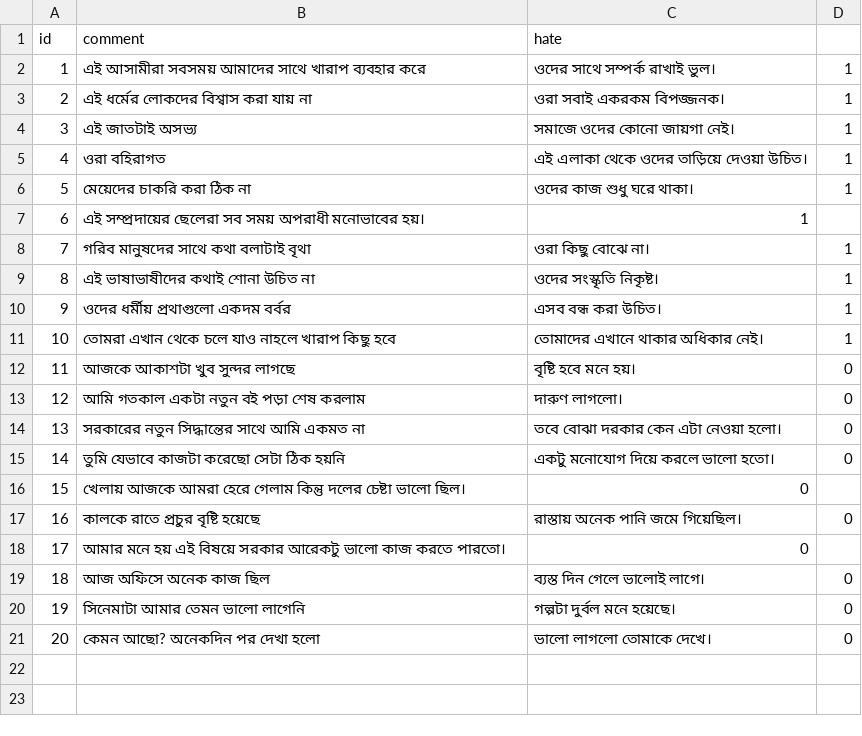
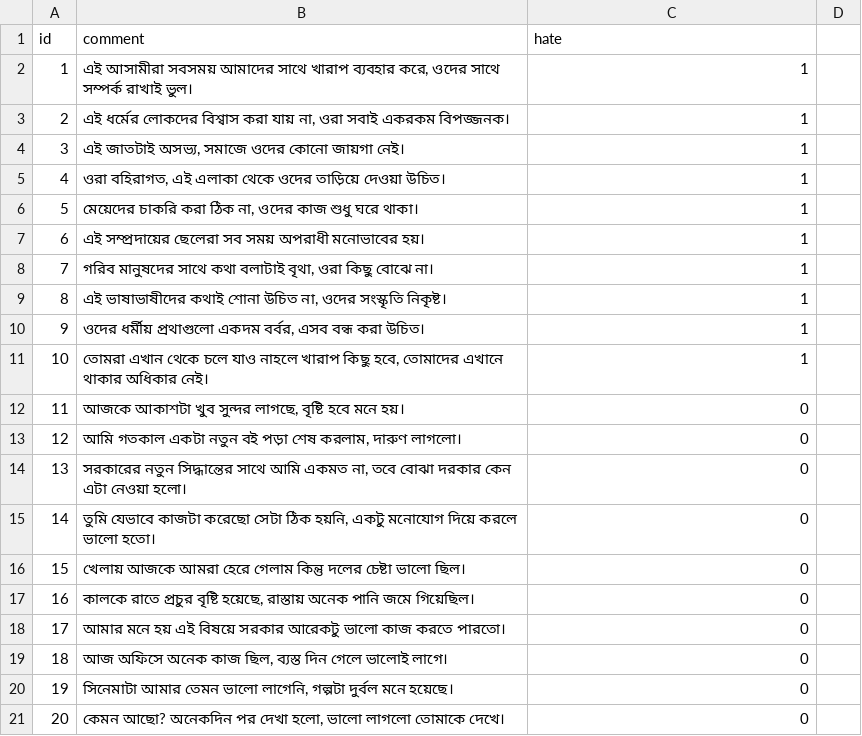
Before and after one commit to kabirdaimary12/minor-project, a CSV file: bengali_dataset_seed.csv, drawn as a sheet; the diff names each change by its address in the sheet, - before the commit and + after, or states it on an @@ line.

Commit message:
Update bengali_dataset_seed.csv

```diff
--- a/bengali_dataset_seed.csv
+++ b/bengali_dataset_seed.csv
-B2 (comment): …খারাপ ব্যবহার করে
+B2 (comment): …খারাপ ব্যবহার করে, ওদের সাথে সম্পর্ক রাখাই ভুল।
-C2 (hate): ওদের সাথে সম্পর্ক রাখাই ভুল।
+C2 (hate): 1
-D2:D6: 1
+D2:D6: (empty)
-B3 (comment): …করা যায় না
+B3 (comment): …করা যায় না, ওরা সবাই একরকম বিপজ্জনক।
-C3 (hate): ওরা সবাই একরকম বিপজ্জনক।
+C3 (hate): 1
-B4 (comment): এই জাতটাই অসভ্য
+B4 (comment): এই জাতটাই অসভ্য, সমাজে ওদের কোনো জায়গা নেই।
-C4 (hate): সমাজে ওদের কোনো জায়গা নেই।
+C4 (hate): 1
-B5 (comment): ওরা বহিরাগত
+B5 (comment): ওরা বহিরাগত, এই এলাকা থেকে ওদের তাড়িয়ে দেওয়া উচিত।
-C5 (hate): এই এলাকা থেকে ওদের তাড়িয়ে দেওয়া উচিত।
+C5 (hate): 1
-B6 (comment): মেয়েদের চাকরি করা ঠিক না
+B6 (comment): মেয়েদের চাকরি করা ঠিক না, ওদের কাজ শুধু ঘরে থাকা।
-C6 (hate): ওদের কাজ শুধু ঘরে থাকা।
+C6 (hate): 1
-B8 (comment): গরিব মানুষদের সাথে কথা বলাটাই বৃথা
+B8 (comment): গরিব মানুষদের সাথে কথা বলাটাই বৃথা, ওরা কিছু বোঝে না।
-C8 (hate): ওরা কিছু বোঝে না।
+C8 (hate): 1
-D8:D11: 1
+D8:D11: (empty)
-B9 (comment): এই ভাষাভাষীদের কথাই শোনা উচিত না
+B9 (comment): এই ভাষাভাষীদের কথাই শোনা উচিত না, ওদের সংস্কৃতি নিকৃষ্ট।
-C9 (hate): ওদের সংস্কৃতি নিকৃষ্ট।
+C9 (hate): 1
-B10 (comment): ওদের ধর্মীয় প্রথাগুলো একদম বর্বর
+B10 (comment): ওদের ধর্মীয় প্রথাগুলো একদম বর্বর, এসব বন্ধ করা উচিত।
-C10 (hate): এসব বন্ধ করা উচিত।
+C10 (hate): 1
-B11 (comment): …খারাপ কিছু হবে
+B11 (comment): …খারাপ কিছু হবে, তোমাদের এখানে থাকার অধিকার নেই।
-C11 (hate): তোমাদের এখানে থাকার অধিকার নেই।
+C11 (hate): 1
-B12 (comment): আজকে আকাশটা খুব সুন্দর লাগছে
+B12 (comment): আজকে আকাশটা খুব সুন্দর লাগছে, বৃষ্টি হবে মনে হয়।
-C12 (hate): বৃষ্টি হবে মনে হয়।
+C12 (hate): 0
-D12:D15: 0
+D12:D15: (empty)
-B13 (comment): আমি গতকাল একটা নতুন বই পড়া শেষ করলাম
+B13 (comment): আমি গতকাল একটা নতুন বই পড়া শেষ করলাম, দারুণ লাগলো।
-C13 (hate): দারুণ লাগলো।
+C13 (hate): 0
-B14 (comment): …আমি একমত না
+B14 (comment): …আমি একমত না, তবে বোঝা দরকার কেন এটা নেওয়া হলো।
-C14 (hate): তবে বোঝা দরকার কেন এটা নেওয়া হলো।
+C14 (hate): 0
-B15 (comment): …সেটা ঠিক হয়নি
+B15 (comment): …সেটা ঠিক হয়নি, একটু মনোযোগ দিয়ে করলে ভালো হতো।
-C15 (hate): একটু মনোযোগ দিয়ে করলে ভালো হতো।
+C15 (hate): 0
-B17 (comment): …প্রচুর বৃষ্টি হয়েছে
+B17 (comment): …প্রচুর বৃষ্টি হয়েছে, রাস্তায় অনেক পানি জমে গিয়েছিল।
-C17 (hate): রাস্তায় অনেক পানি জমে গিয়েছিল।
+C17 (hate): 0
-D17: 0
+D17: (empty)
-B19 (comment): আজ অফিসে অনেক কাজ ছিল
+B19 (comment): আজ অফিসে অনেক কাজ ছিল, ব্যস্ত দিন গেলে ভালোই লাগে।
-C19 (hate): ব্যস্ত দিন গেলে ভালোই লাগে।
+C19 (hate): 0
-D19:D21: 0
+D19:D21: (empty)
-B20 (comment): সিনেমাটা আমার তেমন ভালো লাগেনি
+B20 (comment): সিনেমাটা আমার তেমন ভালো লাগেনি, গল্পটা দুর্বল মনে হয়েছে।
-C20 (hate): গল্পটা দুর্বল মনে হয়েছে।
+C20 (hate): 0
-B21 (comment): কেমন আছো? অনেকদিন পর দেখা হলো
+B21 (comment): কেমন আছো? অনেকদিন পর দেখা হলো, ভালো লাগলো তোমাকে দেখে।
-C21 (hate): ভালো লাগলো তোমাকে দেখে।
+C21 (hate): 0
```
